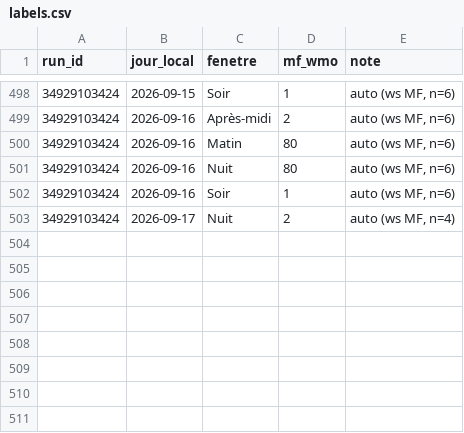
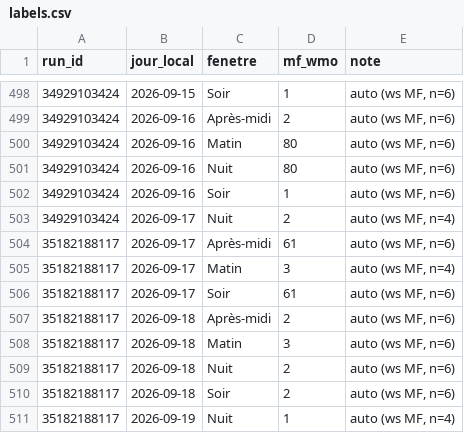
Before and after one commit to atantet/meteo, a CSV file: data/calibration/labels.csv, drawn as a sheet; only a part is shown, gaps mark what is left out.

Commit message:
chore(calibration): pipeline auto 2026-09-17T05:14Z

```diff
--- a/data/calibration/labels.csv
+++ b/data/calibration/labels.csv
@@ -503 +503,9 @@ run_id,jour_local,fenetre,mf_wmo,note
 34929103424,2026-09-17,Nuit,2,"auto (ws MF, n=4)"
+35182188117,2026-09-17,Après-midi,61,"auto (ws MF, n=6)"
+35182188117,2026-09-17,Matin,3,"auto (ws MF, n=4)"
+35182188117,2026-09-17,Soir,61,"auto (ws MF, n=6)"
+35182188117,2026-09-18,Après-midi,2,"auto (ws MF, n=6)"
+35182188117,2026-09-18,Matin,3,"auto (ws MF, n=6)"
+35182188117,2026-09-18,Nuit,2,"auto (ws MF, n=6)"
+35182188117,2026-09-18,Soir,2,"auto (ws MF, n=6)"
+35182188117,2026-09-19,Nuit,1,"auto (ws MF, n=4)"
```
